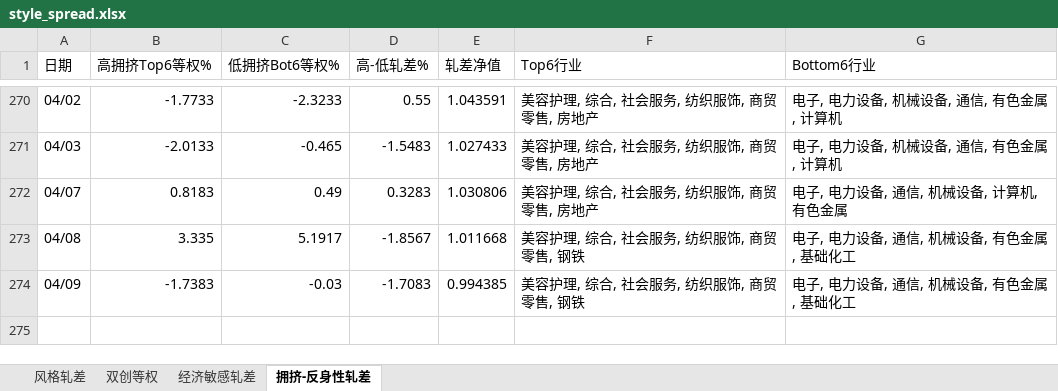
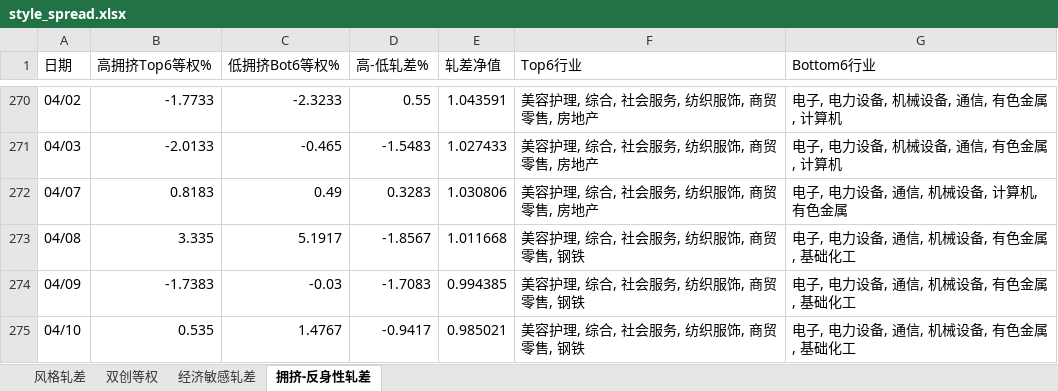
Before and after one commit to byihuang-max/spread-dashboard, an Excel workbook: size_spread/style_spread.xlsx, sheet 拥挤-反身性轧差, drawn as a sheet; only a part is shown, gaps mark what is left out; values as stored, in another font and other column widths than the file's, no borders; the diff names each change by its address in the sheet, - before the commit and + after, or states it on an @@ line.

```diff
--- a/size_spread/style_spread.xlsx (sheet 拥挤-反身性轧差)
+++ b/size_spread/style_spread.xlsx (sheet 拥挤-反身性轧差)
+row 275: 04/10 | 0.535 | 1.4767 | -0.9417 | 0.985021 | 美容护理, 综合, 社会服务, 纺织服饰, 商贸零售, 钢铁 | 电子, 电力设备, 通信, 机械设备, 有色金属, 基础化工
```
Also changed, not shown: sheet 风格轧差, sheet 经济敏感轧差, sheet 双创等权, 59 other files.
